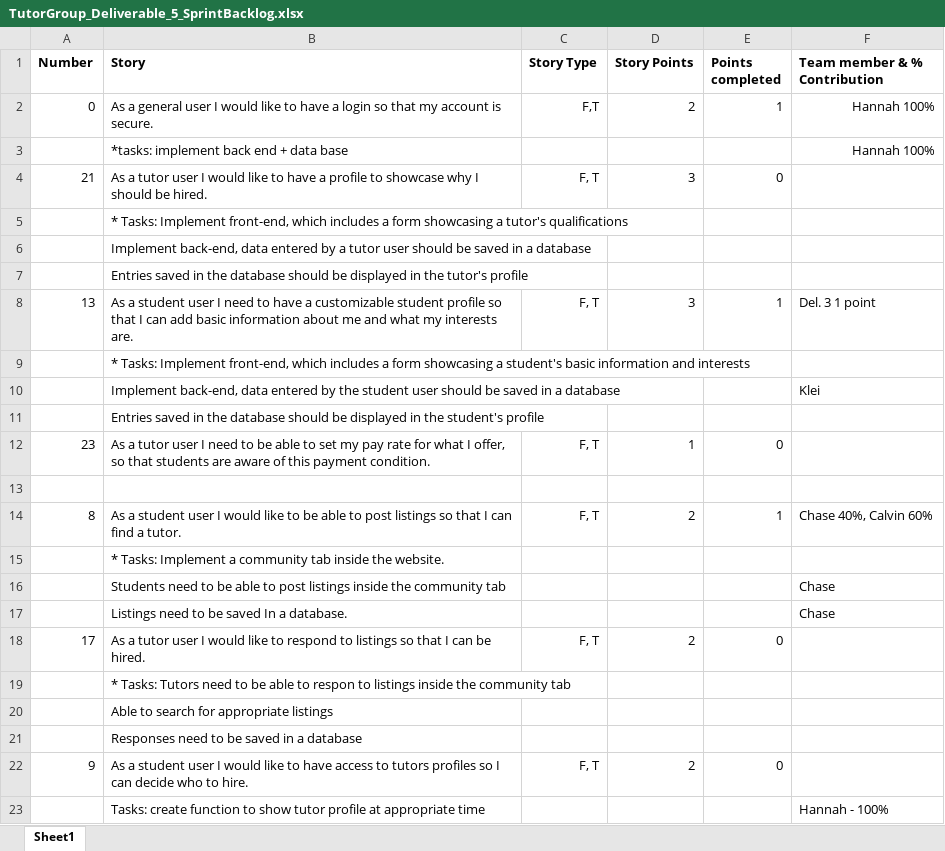
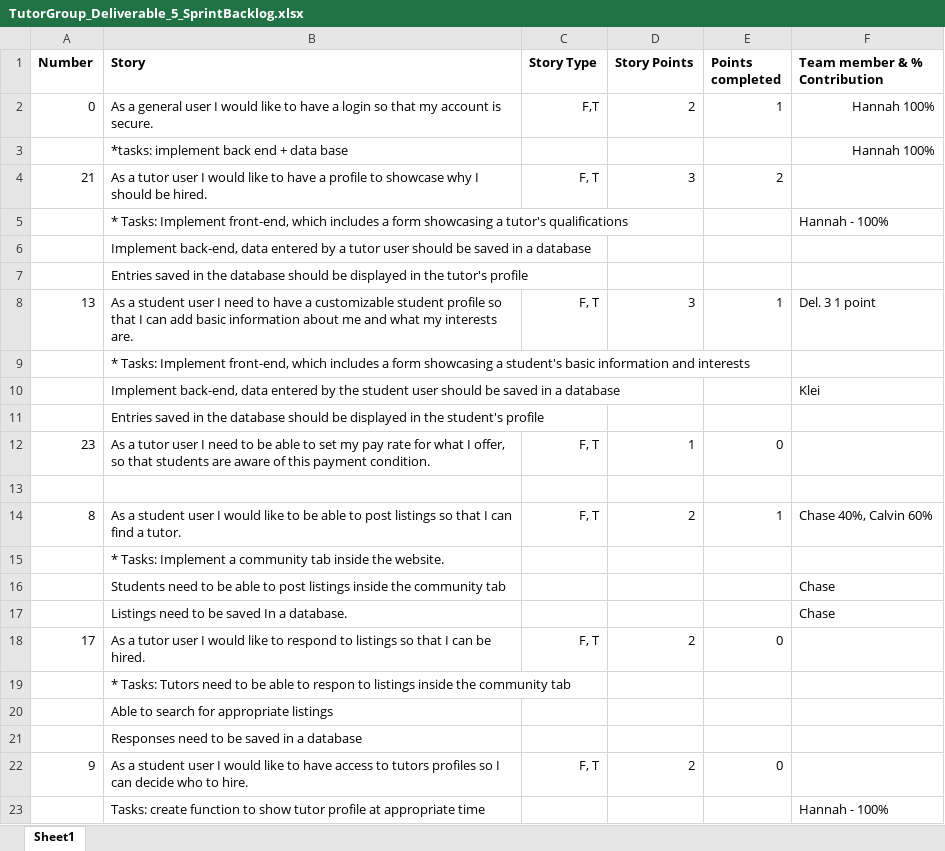
Before and after one commit to hannahyelle/Tutor-Software-Engineering, an Excel workbook: TutorGroup_Deliverable_5_SprintBacklog.xlsx, sheet Sheet1, drawn as a sheet; values as stored, in another font and other column widths than the file's, no borders; the diff names each change by its address in the sheet, - before the commit and + after, or states it on an @@ line.

```diff
--- a/TutorGroup_Deliverable_5_SprintBacklog.xlsx (sheet Sheet1)
+++ b/TutorGroup_Deliverable_5_SprintBacklog.xlsx (sheet Sheet1)
-E4 (Points completed): 0
+E4 (Points completed): 2
-F5 (Team member & % Contribution): (empty)
+F5 (Team member & % Contribution): Hannah - 100%
```
Also changed, not shown: 8 other files.
